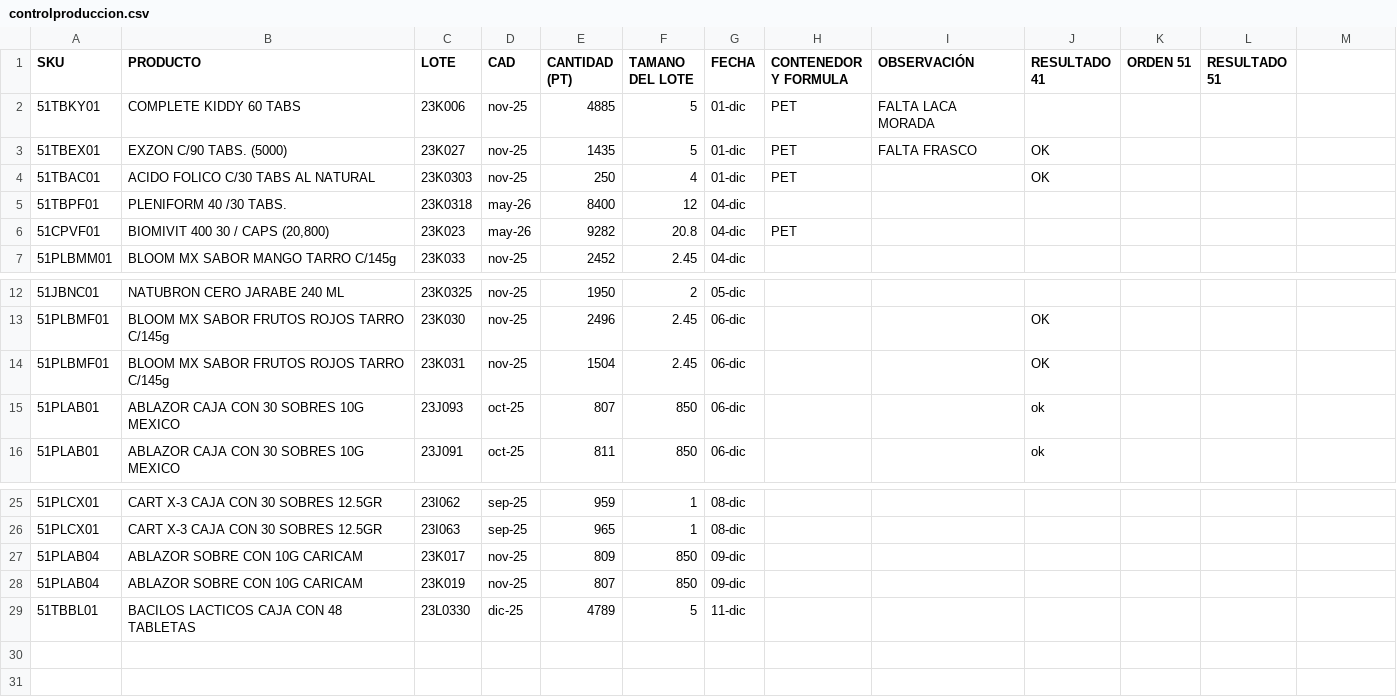
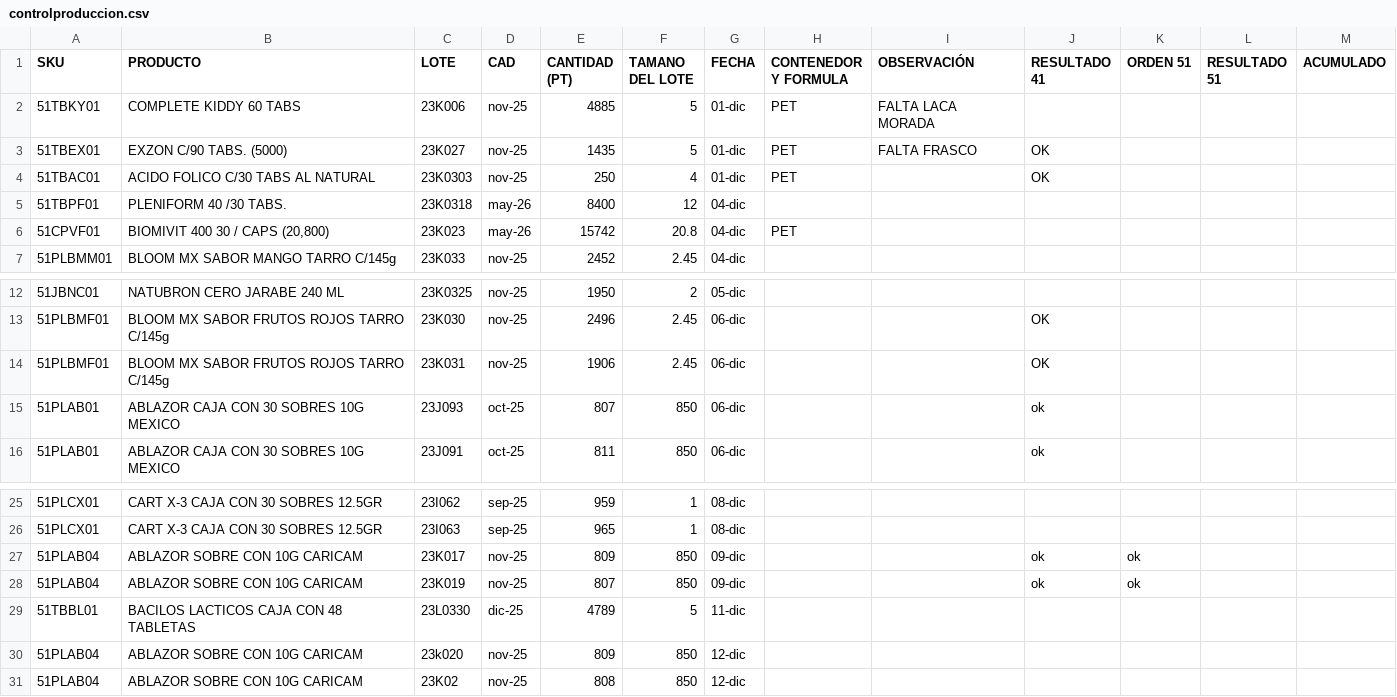
Before and after one commit to Geratano/Farmiral, a CSV file: controlproduccion.csv, drawn as a sheet; only a part is shown, gaps mark what is left out; the diff names each change by its address in the sheet, - before the commit and + after, or states it on an @@ line.

```diff
--- a/controlproduccion.csv
+++ b/controlproduccion.csv
-M1: (empty)
+M1: ACUMULADO
-E6 (CANTIDAD (PT)): 9282
+E6 (CANTIDAD (PT)): 15742
-E14 (CANTIDAD (PT)): 1504
+E14 (CANTIDAD (PT)): 1906
-J27:J28 (RESULTADO 41): (empty)
+J27:J28 (RESULTADO 41): ok
-K27:K28 (ORDEN 51): (empty)
+K27:K28 (ORDEN 51): ok
+row 30: 51PLAB04 | ABLAZOR SOBRE CON 10G CARICAM | 23k020 | nov-25 | 809 | 850 | 12-dic
+row 31: 51PLAB04 | ABLAZOR SOBRE CON 10G CARICAM | 23K02 | nov-25 | 808 | 850 | 12-dic
```
Also changed, not shown: cobranza.csv, remisiones.csv, 7 other files.
